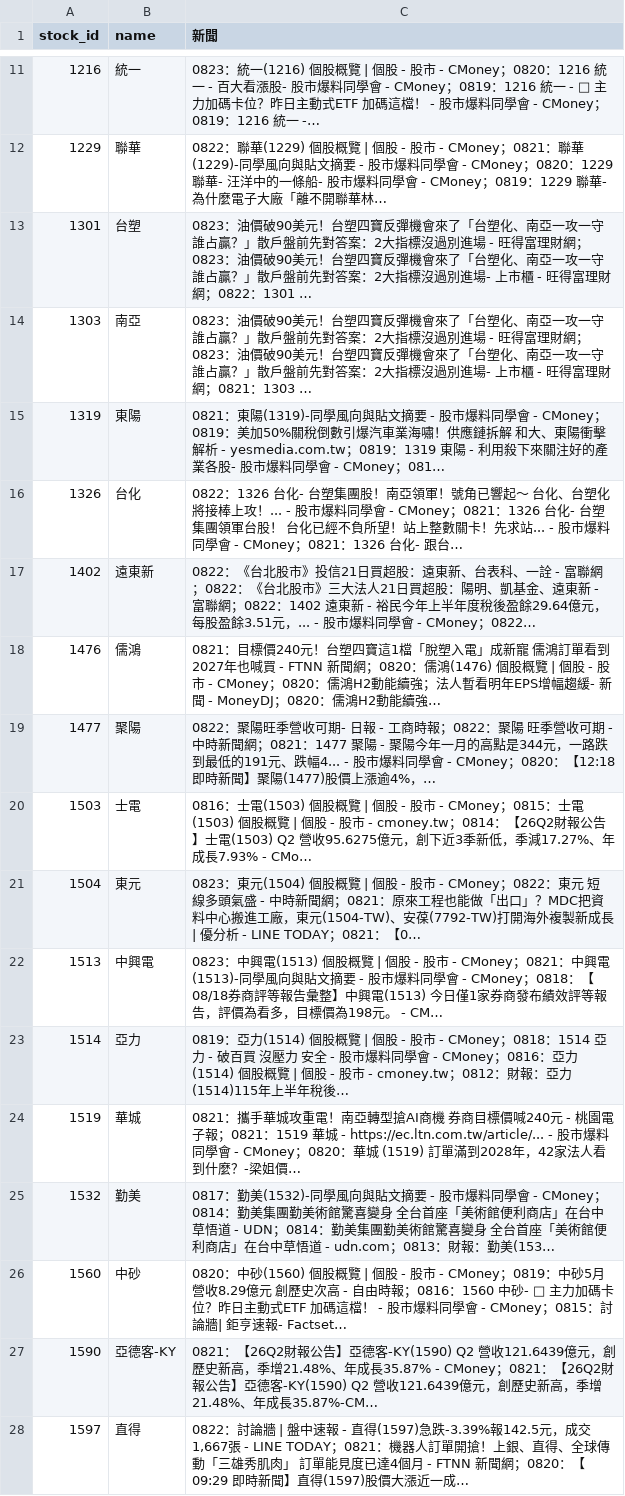
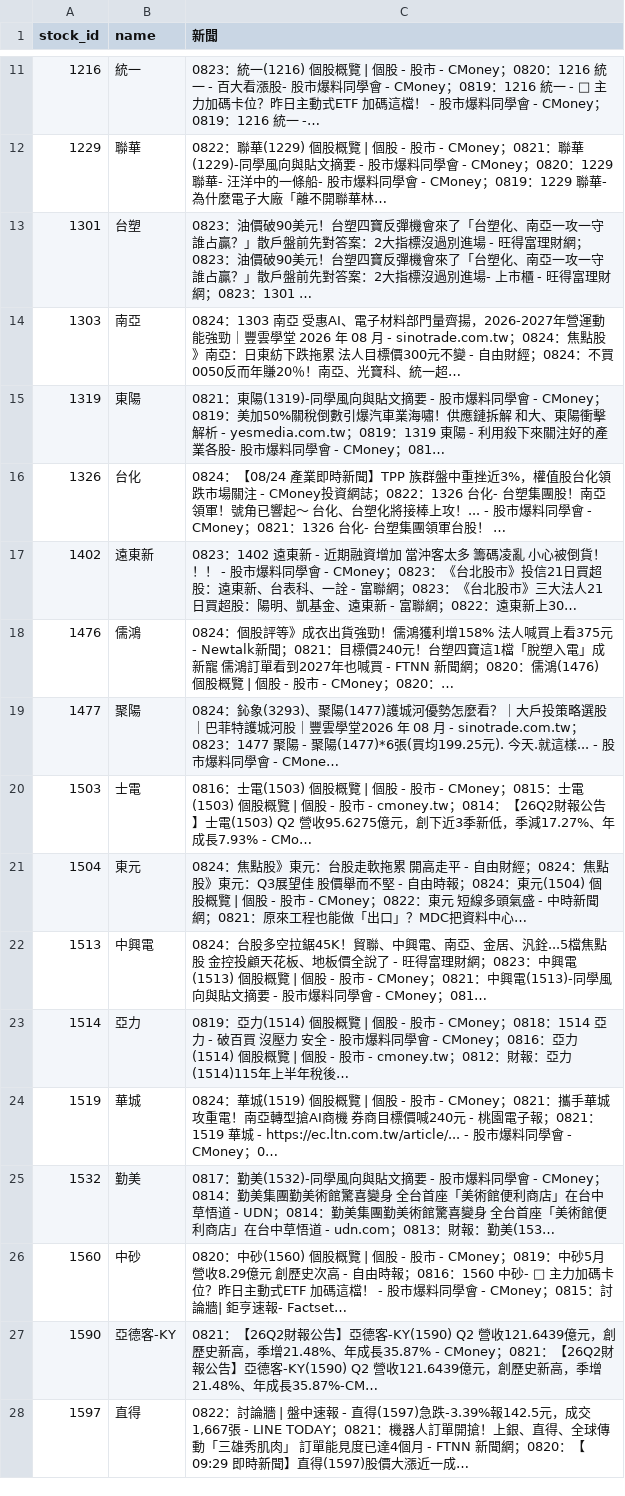
Before and after one commit to ONicole0101/Gold, a CSV file: AllStatic_news.csv, drawn as a sheet; only a part is shown, gaps mark what is left out; the diff covers the shown part only.

```diff
--- a/AllStatic_news.csv
+++ b/AllStatic_news.csv
@@ -12,14 +12,14 @@
 1229,聯華,0822：聯華(1229) 個股概覽 | 個股 - 股市 - CMoney；0821：聯華(1229)-同學風向與貼文摘要 - 股市爆料同學會 - CMoney；0820：1229 聯華- 汪洋中的一條船- 股市爆料同學會 - CMoney；0819：1229 聯華- 為什麼電子大廠「離不開聯華林…
-1301,台塑,0823：油價破90美元！台塑四寶反彈機會來了「台塑化、南亞一攻一守誰占贏？」散戶盤前先對答案：2大指標沒過別進場 - 旺得富理財網；0823：油價破90美元！台塑四寶反彈機會來了「台塑化、南亞一攻一守誰占贏？」散戶盤前先對答案：2大指標沒過別進場- 上市櫃 - 旺得富理財網；0822：1301 …
-1303,南亞,0823：油價破90美元！台塑四寶反彈機會來了「台塑化、南亞一攻一守誰占贏？」散戶盤前先對答案：2大指標沒過別進場 - 旺得富理財網；0823：油價破90美元！台塑四寶反彈機會來了「台塑化、南亞一攻一守誰占贏？」散戶盤前先對答案：2大指標沒過別進場- 上市櫃 - 旺得富理財網；0821：1303 …
+1301,台塑,0823：油價破90美元！台塑四寶反彈機會來了「台塑化、南亞一攻一守誰占贏？」散戶盤前先對答案：2大指標沒過別進場 - 旺得富理財網；0823：油價破90美元！台塑四寶反彈機會來了「台塑化、南亞一攻一守誰占贏？」散戶盤前先對答案：2大指標沒過別進場- 上市櫃 - 旺得富理財網；0823：1301 …
+1303,南亞,0824：1303 南亞 受惠AI、電子材料部門量齊揚，2026-2027年營運動能強勁｜豐雲學堂 2026 年 08 月 - sinotrade.com.tw；0824：焦點股》南亞：日東紡下跌拖累 法人目標價300元不變 - 自由財經；0824：不買0050反而年賺20％！南亞、光寶科、統一超…
 1319,東陽,0821：東陽(1319)-同學風向與貼文摘要 - 股市爆料同學會 - CMoney；0819：美加50%關稅倒數引爆汽車業海嘯！供應鏈拆解 和大、東陽衝擊解析 - yesmedia.com.tw；0819：1319 東陽 - 利用殺下來關注好的產業各股- 股市爆料同學會 - CMoney；081…
-1326,台化,0822：1326 台化- 台塑集團股！南亞領軍！號角已響起～ 台化、台塑化將接棒上攻！... - 股市爆料同學會 - CMoney；0821：1326 台化- 台塑集團領軍台股！ 台化已經不負所望！站上整數關卡！先求站... - 股市爆料同學會 - CMoney；0821：1326 台化- 跟台…
-1402,遠東新,0822：《台北股市》投信21日買超股：遠東新、台表科、一詮 - 富聯網；0822：《台北股市》三大法人21日買超股：陽明、凱基金、遠東新 - 富聯網；0822：1402 遠東新 - 裕民今年上半年度稅後盈餘29.64億元，每股盈餘3.51元，... - 股市爆料同學會 - CMoney；0822…
-1476,儒鴻,0821：目標價240元！台塑四寶這1檔「脫塑入電」成新寵 儒鴻訂單看到2027年也喊買 - FTNN 新聞網；0820：儒鴻(1476) 個股概覽 | 個股 - 股市 - CMoney；0820：儒鴻H2動能續強；法人暫看明年EPS增幅趨緩- 新聞 - MoneyDJ；0820：儒鴻H2動能續強…
-1477,聚陽,0822：聚陽旺季營收可期- 日報 - 工商時報；0822：聚陽 旺季營收可期 - 中時新聞網；0821：1477 聚陽 - 聚陽今年一月的高點是344元，一路跌到最低的191元、跌幅4... - 股市爆料同學會 - CMoney；0820：【12:18 即時新聞】聚陽(1477)股價上漲逾4%，…
+1326,台化,0824：【08/24 產業即時新聞】TPP 族群盤中重挫近3%，權值股台化領跌市場關注 - CMoney投資網誌；0822：1326 台化- 台塑集團股！南亞領軍！號角已響起～ 台化、台塑化將接棒上攻！... - 股市爆料同學會 - CMoney；0821：1326 台化- 台塑集團領軍台股！ …
+1402,遠東新,0823：1402 遠東新 - 近期融資增加 當沖客太多 籌碼凌亂 小心被倒貨！！！ - 股市爆料同學會 - CMoney；0823：《台北股市》投信21日買超股：遠東新、台表科、一詮 - 富聯網；0823：《台北股市》三大法人21日買超股：陽明、凱基金、遠東新 - 富聯網；0822：遠東新上30…
+1476,儒鴻,0824：個股評等》成衣出貨強勁！儒鴻獲利增158% 法人喊買上看375元 - Newtalk新聞；0821：目標價240元！台塑四寶這1檔「脫塑入電」成新寵 儒鴻訂單看到2027年也喊買 - FTNN 新聞網；0820：儒鴻(1476) 個股概覽 | 個股 - 股市 - CMoney；0820：…
+1477,聚陽,0824：鈊象(3293)、聚陽(1477)護城河優勢怎麼看？｜大戶投策略選股｜巴菲特護城河股｜豐雲學堂2026 年 08 月 - sinotrade.com.tw；0823：1477 聚陽 - 聚陽(1477)*6張(買均199.25元). 今天.就這樣... - 股市爆料同學會 - CMone…
 1503,士電,0816：士電(1503) 個股概覽 | 個股 - 股市 - CMoney；0815：士電(1503) 個股概覽 | 個股 - 股市 - cmoney.tw；0814：【26Q2財報公告】士電(1503) Q2 營收95.6275億元，創下近3季新低，季減17.27%、年成長7.93% - CMo…
-1504,東元,0823：東元(1504) 個股概覽 | 個股 - 股市 - CMoney；0822：東元 短線多頭氣盛 - 中時新聞網；0821：原來工程也能做「出口」？MDC把資料中心搬進工廠，東元(1504-TW)、安葆(7792-TW)打開海外複製新成長| 優分析 - LINE TODAY；0821：【0…
-1513,中興電,0823：中興電(1513) 個股概覽 | 個股 - 股市 - CMoney；0821：中興電(1513)-同學風向與貼文摘要 - 股市爆料同學會 - CMoney；0818：【08/18券商評等報告彙整】中興電(1513) 今日僅1家券商發布績效評等報告，評價為看多，目標價為198元。 - CM…
+1504,東元,0824：焦點股》東元：台股走軟拖累 開高走平 - 自由財經；0824：焦點股》東元：Q3展望佳 股價舉而不堅 - 自由時報；0824：東元(1504) 個股概覽 | 個股 - 股市 - CMoney；0822：東元 短線多頭氣盛 - 中時新聞網；0821：原來工程也能做「出口」？MDC把資料中心…
+1513,中興電,0824：台股多空拉鋸45K！貿聯、中興電、南亞、金居、汎銓...5檔焦點股 金控投顧天花板、地板價全說了 - 旺得富理財網；0823：中興電(1513) 個股概覽 | 個股 - 股市 - CMoney；0821：中興電(1513)-同學風向與貼文摘要 - 股市爆料同學會 - CMoney；081…
 1514,亞力,0819：亞力(1514) 個股概覽 | 個股 - 股市 - CMoney；0818：1514 亞力 - 破百買 沒壓力 安全 - 股市爆料同學會 - CMoney；0816：亞力(1514) 個股概覽 | 個股 - 股市 - cmoney.tw；0812：財報：亞力(1514)115年上半年稅後…
-1519,華城,0821：攜手華城攻重電！南亞轉型搶AI商機 券商目標價喊240元 - 桃園電子報；0821：1519 華城 - https://ec.ltn.com.tw/article/... - 股市爆料同學會 - CMoney；0820：華城 (1519) 訂單滿到2028年，42家法人看到什麼？-梁姐價…
+1519,華城,0824：華城(1519) 個股概覽 | 個股 - 股市 - CMoney；0821：攜手華城攻重電！南亞轉型搶AI商機 券商目標價喊240元 - 桃園電子報；0821：1519 華城 - https://ec.ltn.com.tw/article/... - 股市爆料同學會 - CMoney；0…
 1532,勤美,0817：勤美(1532)-同學風向與貼文摘要 - 股市爆料同學會 - CMoney；0814：勤美集團勤美術館驚喜變身 全台首座「美術館便利商店」在台中草悟道 - UDN；0814：勤美集團勤美術館驚喜變身 全台首座「美術館便利商店」在台中草悟道 - udn.com；0813：財報：勤美(153…
```
Also changed, not shown: 1 added row and 154 edited cells elsewhere in this file, 1 other file.
